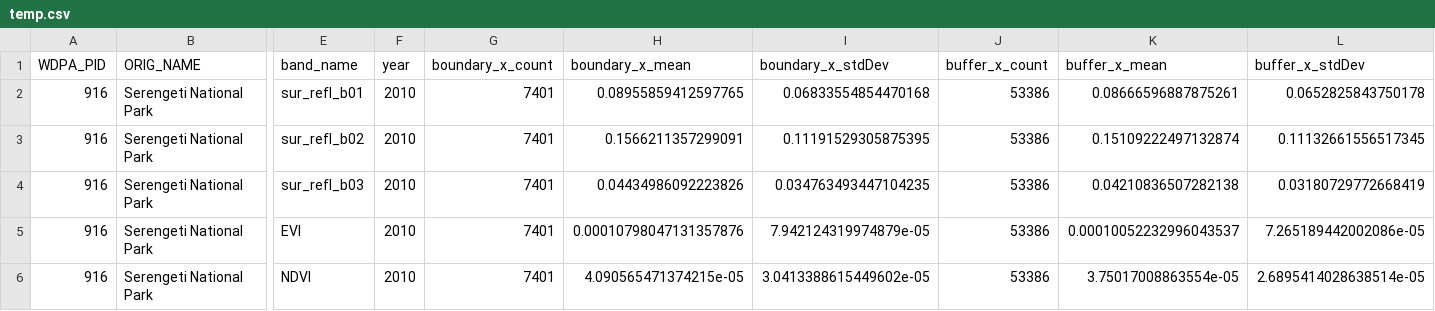
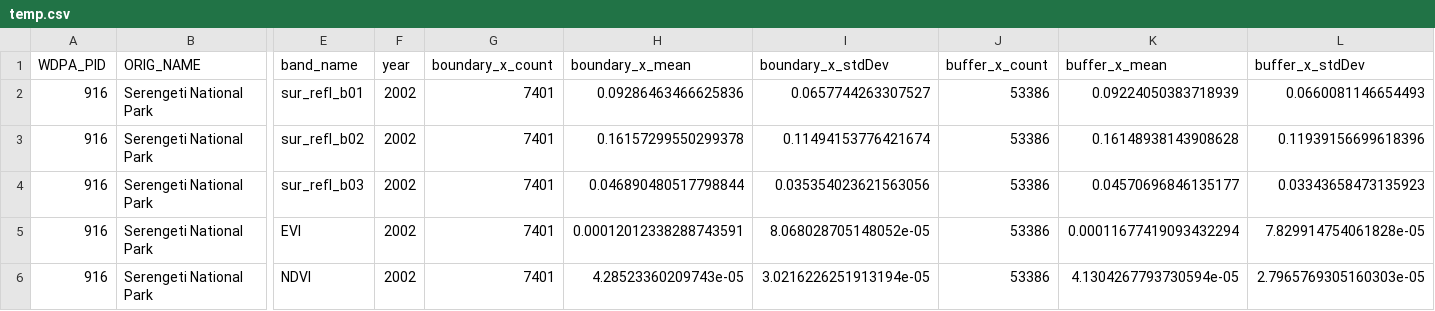
Before and after one commit to avanscoyoc/jupyter-gee-project, a CSV file: temp.csv, drawn as a sheet; only a part is shown, gaps mark what is left out; the diff names each change by its address in the sheet, - before the commit and + after, or states it on an @@ line.

Commit message:
iterates in parallel for 3 years, 4 workers

```diff
--- a/temp.csv
+++ b/temp.csv
-F2:F6 (year): 2010
+F2:F6 (year): 2002
-H2 (boundary_x_mean): 0.08955859412597765
+H2 (boundary_x_mean): 0.09286463466625836
-I2 (boundary_x_stdDev): 0.06833554854470168
+I2 (boundary_x_stdDev): 0.0657744263307527
-K2 (buffer_x_mean): 0.08666596887875261
+K2 (buffer_x_mean): 0.09224050383718939
-L2 (buffer_x_stdDev): 0.0652825843750178
+L2 (buffer_x_stdDev): 0.0660081146654493
-H3 (boundary_x_mean): 0.1566211357299091
+H3 (boundary_x_mean): 0.16157299550299378
-I3 (boundary_x_stdDev): 0.11191529305875395
+I3 (boundary_x_stdDev): 0.11494153776421674
-K3 (buffer_x_mean): 0.15109222497132874
+K3 (buffer_x_mean): 0.16148938143908628
-L3 (buffer_x_stdDev): 0.11132661556517345
+L3 (buffer_x_stdDev): 0.11939156699618396
-H4 (boundary_x_mean): 0.04434986092223826
+H4 (boundary_x_mean): 0.046890480517798844
-I4 (boundary_x_stdDev): 0.034763493447104235
+I4 (boundary_x_stdDev): 0.035354023621563056
-K4 (buffer_x_mean): 0.04210836507282138
+K4 (buffer_x_mean): 0.04570696846135177
-L4 (buffer_x_stdDev): 0.03180729772668419
+L4 (buffer_x_stdDev): 0.03343658473135923
-H5 (boundary_x_mean): 0.00010798047131357876
+H5 (boundary_x_mean): 0.00012012338288743591
-I5 (boundary_x_stdDev): 7.942124319974879e-05
+I5 (boundary_x_stdDev): 8.068028705148052e-05
-K5 (buffer_x_mean): 0.00010052232996043537
+K5 (buffer_x_mean): 0.00011677419093432294
-L5 (buffer_x_stdDev): 7.265189442002086e-05
+L5 (buffer_x_stdDev): 7.829914754061828e-05
-H6 (boundary_x_mean): 4.090565471374215e-05
+H6 (boundary_x_mean): 4.28523360209743e-05
-I6 (boundary_x_stdDev): 3.0413388615449602e-05
+I6 (boundary_x_stdDev): 3.0216226251913194e-05
-K6 (buffer_x_mean): 3.75017008863554e-05
+K6 (buffer_x_mean): 4.1304267793730594e-05
-L6 (buffer_x_stdDev): 2.6895414028638514e-05
+L6 (buffer_x_stdDev): 2.7965769305160303e-05
```
Also changed, not shown: 1 other file.
